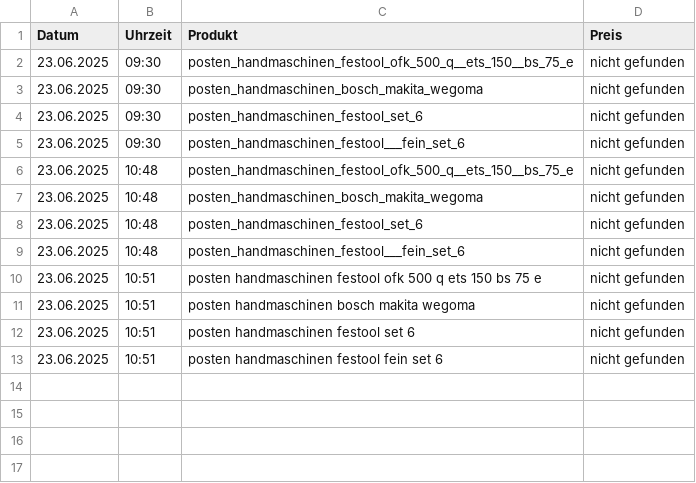
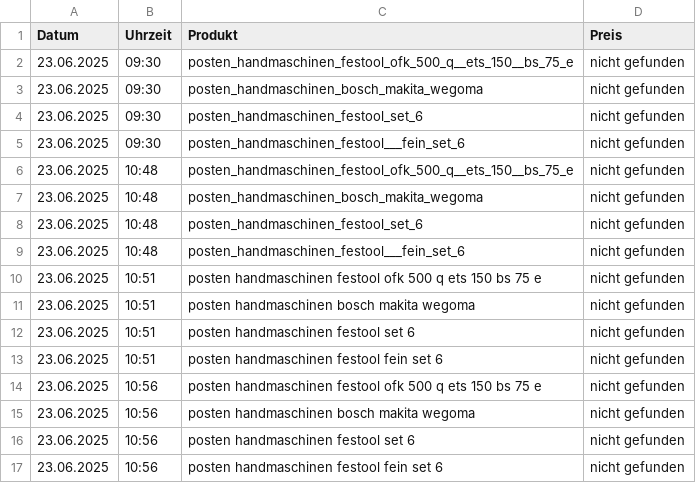
Before and after one commit to Koecherundsoehne/festool-preis, a CSV file: historie.csv, drawn as a sheet; the diff names each change by its address in the sheet, - before the commit and + after, or states it on an @@ line.

Commit message:
Automatische Preisaktualisierung

```diff
--- a/historie.csv
+++ b/historie.csv
+row 14: 23.06.2025 | 10:56 | posten handmaschinen festool ofk 500 q ets 150 bs 75 e | nicht gefunden
+row 15: 23.06.2025 | 10:56 | posten handmaschinen bosch makita wegoma | nicht gefunden
+row 16: 23.06.2025 | 10:56 | posten handmaschinen festool set 6 | nicht gefunden
+row 17: 23.06.2025 | 10:56 | posten handmaschinen festool fein set 6 | nicht gefunden
```
